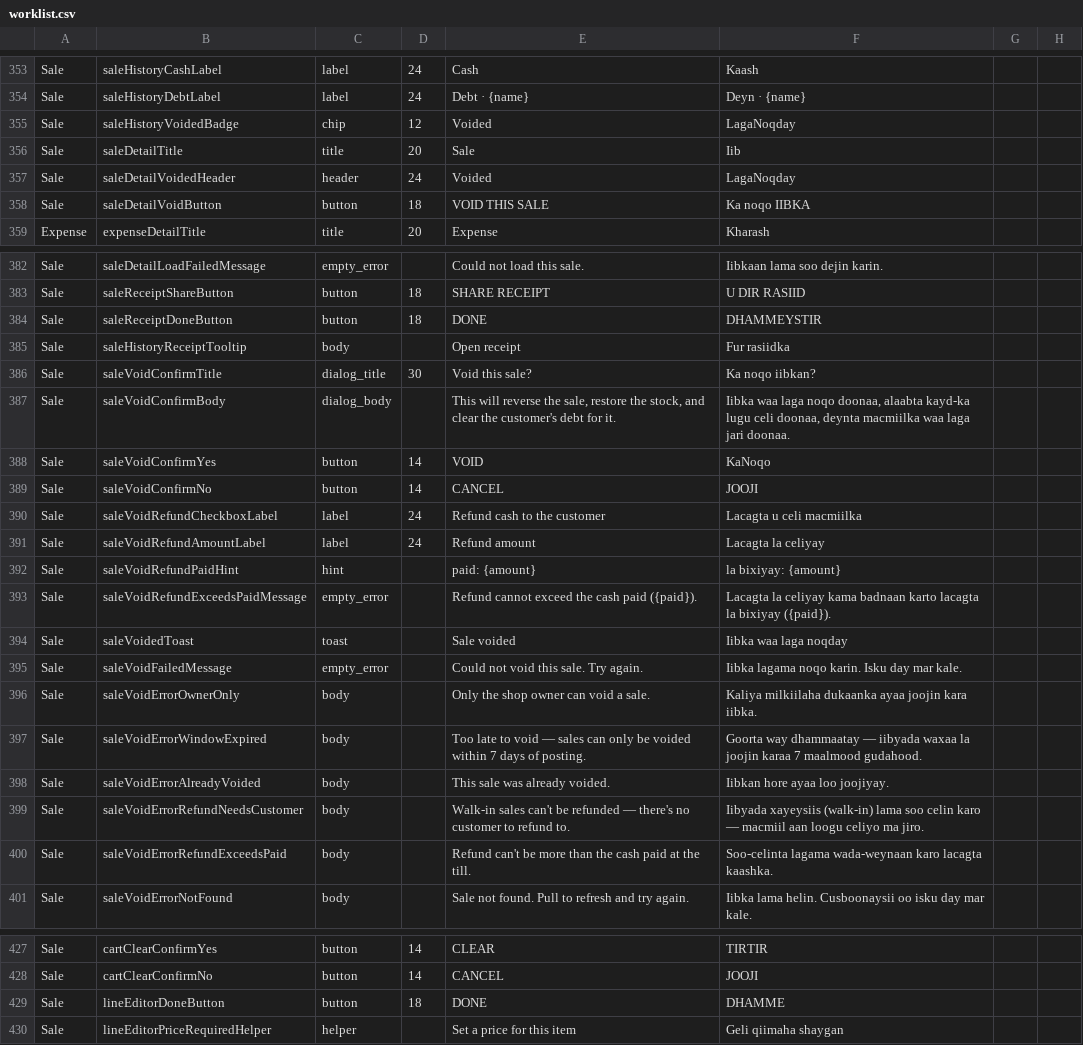
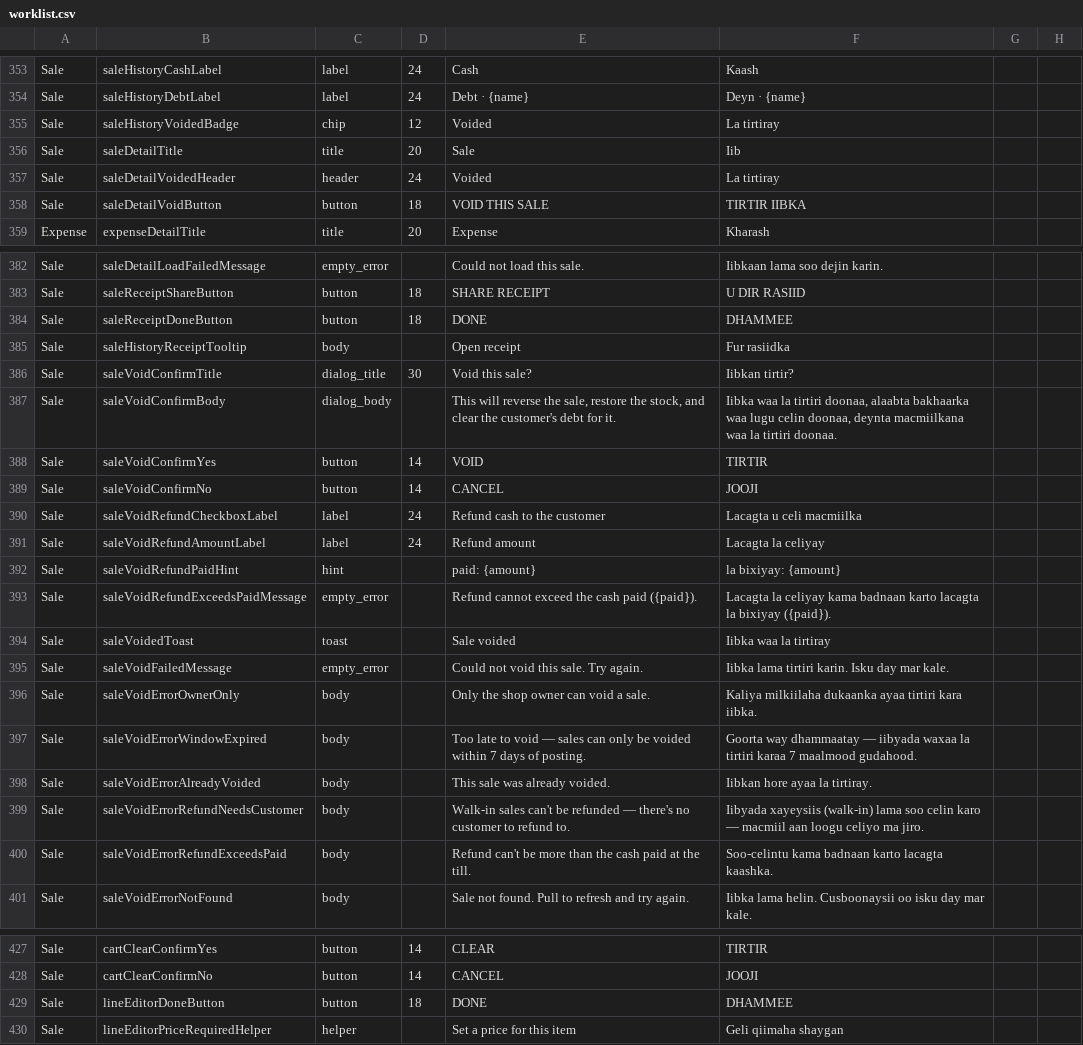
Before and after one commit to nouromar/dukan, a CSV file: l10n-review/worklist.csv, drawn as a sheet; only a part is shown, gaps mark what is left out; the diff covers the shown part only.

```diff
--- a/l10n-review/worklist.csv
+++ b/l10n-review/worklist.csv
@@ -354,6 +354,6 @@ Sale,saleHistoryCashLabel,label,24,Cash,Kaash,,
 Sale,saleHistoryDebtLabel,label,24,Debt · {name},Deyn · {name},,
-Sale,saleHistoryVoidedBadge,chip,12,Voided,LagaNoqday,,
+Sale,saleHistoryVoidedBadge,chip,12,Voided,La tirtiray,,
 Sale,saleDetailTitle,title,20,Sale,Iib,,
-Sale,saleDetailVoidedHeader,header,24,Voided,LagaNoqday,,
-Sale,saleDetailVoidButton,button,18,VOID THIS SALE,Ka noqo IIBKA,,
+Sale,saleDetailVoidedHeader,header,24,Voided,La tirtiray,,
+Sale,saleDetailVoidButton,button,18,VOID THIS SALE,TIRTIR IIBKA,,
 Expense,expenseDetailTitle,title,20,Expense,Kharash,,
@@ -383,7 +383,7 @@ Sale,saleDetailLoadFailedMessage,empty_error,,Could not load this sale.,Iibkaan
 Sale,saleReceiptShareButton,button,18,SHARE RECEIPT,U DIR RASIID,,
-Sale,saleReceiptDoneButton,button,18,DONE,DHAMMEYSTIR,,
+Sale,saleReceiptDoneButton,button,18,DONE,DHAMMEE,,
 Sale,saleHistoryReceiptTooltip,body,,Open receipt,Fur rasiidka,,
-Sale,saleVoidConfirmTitle,dialog_title,30,Void this sale?,Ka noqo iibkan?,,
-Sale,saleVoidConfirmBody,dialog_body,,"This will reverse the sale, restore the stock, and clear the customer's debt for it.","Iibka waa laga noqo doonaa, alaabta kayd-ka lugu celi doonaa, deynta macmiilka waa laga jari doonaa.",,
-Sale,saleVoidConfirmYes,button,14,VOID,KaNoqo,,
+Sale,saleVoidConfirmTitle,dialog_title,30,Void this sale?,Iibkan tirtir?,,
+Sale,saleVoidConfirmBody,dialog_body,,"This will reverse the sale, restore the stock, and clear the customer's debt for it.","Iibka waa la tirtiri doonaa, alaabta bakhaarka waa lugu celin doonaa, deynta macmiilkana waa la tirtiri doonaa.",,
+Sale,saleVoidConfirmYes,button,14,VOID,TIRTIR,,
 Sale,saleVoidConfirmNo,button,14,CANCEL,JOOJI,,
@@ -393,9 +393,9 @@ Sale,saleVoidRefundPaidHint,hint,,paid: {amount},la bixiyay: {amount},,
 Sale,saleVoidRefundExceedsPaidMessage,empty_error,,Refund cannot exceed the cash paid ({paid}).,Lacagta la celiyay kama badnaan karto lacagta la bixiyay ({paid}).,,
-Sale,saleVoidedToast,toast,,Sale voided,Iibka waa laga noqday,,
-Sale,saleVoidFailedMessage,empty_error,,Could not void this sale. Try again.,Iibka lagama noqo karin. Isku day mar kale.,,
-Sale,saleVoidErrorOwnerOnly,body,,Only the shop owner can void a sale.,Kaliya milkiilaha dukaanka ayaa joojin kara iibka.,,
-Sale,saleVoidErrorWindowExpired,body,,Too late to void — sales can only be voided within 7 days of posting.,Goorta way dhammaatay — iibyada waxaa la joojin karaa 7 maalmood gudahood.,,
-Sale,saleVoidErrorAlreadyVoided,body,,This sale was already voided.,Iibkan hore ayaa loo joojiyay.,,
+Sale,saleVoidedToast,toast,,Sale voided,Iibka waa la tirtiray,,
+Sale,saleVoidFailedMessage,empty_error,,Could not void this sale. Try again.,Iibka lama tirtiri karin. Isku day mar kale.,,
+Sale,saleVoidErrorOwnerOnly,body,,Only the shop owner can void a sale.,Kaliya milkiilaha dukaanka ayaa tirtiri kara iibka.,,
+Sale,saleVoidErrorWindowExpired,body,,Too late to void — sales can only be voided within 7 days of posting.,Goorta way dhammaatay — iibyada waxaa la tirtiri karaa 7 maalmood gudahood.,,
+Sale,saleVoidErrorAlreadyVoided,body,,This sale was already voided.,Iibkan hore ayaa la tirtiray.,,
 Sale,saleVoidErrorRefundNeedsCustomer,body,,Walk-in sales can't be refunded — there's no customer to refund to.,Iibyada xayeysiis (walk-in) lama soo celin karo — macmiil aan loogu celiyo ma jiro.,,
-Sale,saleVoidErrorRefundExceedsPaid,body,,Refund can't be more than the cash paid at the till.,Soo-celinta lagama wada-weynaan karo lacagta kaashka.,,
+Sale,saleVoidErrorRefundExceedsPaid,body,,Refund can't be more than the cash paid at the till.,Soo-celintu kama badnaan karto lacagta kaashka.,,
 Sale,saleVoidErrorNotFound,body,,Sale not found. Pull to refresh and try again.,Iibka lama helin. Cusboonaysii oo isku day mar kale.,,
@@ -428,3 +428,3 @@ Sale,cartClearConfirmYes,button,14,CLEAR,TIRTIR,,
 Sale,cartClearConfirmNo,button,14,CANCEL,JOOJI,,
-Sale,lineEditorDoneButton,button,18,DONE,DHAMME,,
+Sale,lineEditorDoneButton,button,18,DONE,DHAMMEE,,
 Sale,lineEditorPriceRequiredHelper,helper,,Set a price for this item,Geli qiimaha shaygan,,
```
Also changed, not shown: 3 edited cells elsewhere in this file, 4 other files.
